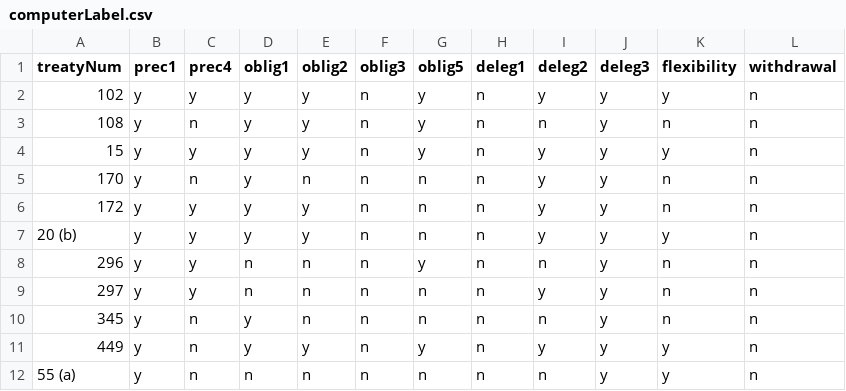
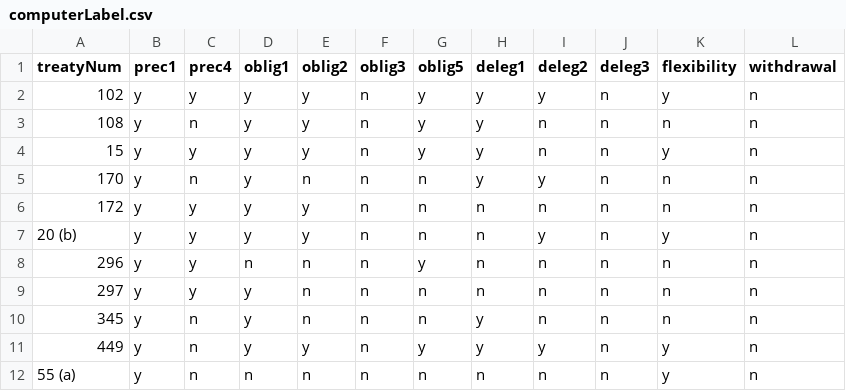
Before and after one commit to huyn8/untreaties2, a CSV file: phase 2/computerLabel.csv, drawn as a sheet.

```diff
--- a/phase 2/computerLabel.csv
+++ b/phase 2/computerLabel.csv
@@ -1,12 +1,12 @@
 treatyNum,prec1,prec4,oblig1,oblig2,oblig3,oblig5,deleg1,deleg2,deleg3,flexibility,withdrawal
-102,y,y,y,y,n,y,n,y,y,y,n
-108,y,n,y,y,n,y,n,n,y,n,n
-15,y,y,y,y,n,y,n,y,y,y,n
-170,y,n,y,n,n,n,n,y,y,n,n
-172,y,y,y,y,n,n,n,y,y,n,n
-20 (b),y,y,y,y,n,n,n,y,y,y,n
-296,y,y,n,n,n,y,n,n,y,n,n
-297,y,y,n,n,n,n,n,y,y,n,n
-345,y,n,y,n,n,n,n,n,y,n,n
-449,y,n,y,y,n,y,n,y,y,y,n
-55 (a),y,n,n,n,n,n,n,n,y,y,n
+102,y,y,y,y,n,y,y,y,n,y,n
+108,y,n,y,y,n,y,y,n,n,n,n
+15,y,y,y,y,n,y,y,n,n,y,n
+170,y,n,y,n,n,n,y,y,n,n,n
+172,y,y,y,y,n,n,n,n,n,n,n
+20 (b),y,y,y,y,n,n,n,y,n,y,n
+296,y,y,n,n,n,y,n,n,n,n,n
+297,y,y,y,n,n,n,n,n,n,n,n
+345,y,n,y,n,n,n,y,n,n,n,n
+449,y,n,y,y,n,y,y,y,n,y,n
+55 (a),y,n,n,n,n,n,n,n,n,y,n
```
Also changed, not shown: phase 2/dataset.csv, 2 other files.
